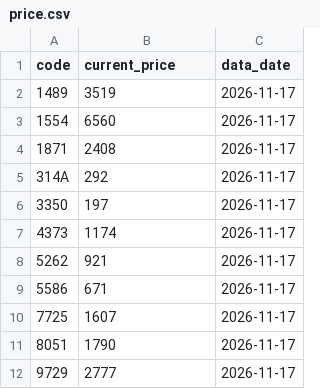
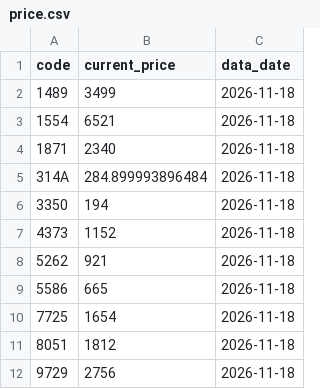
Before and after one commit to isakado/public-json-data, a CSV file: price.csv, drawn as a sheet.

```diff
--- a/price.csv
+++ b/price.csv
@@ -1,12 +1,12 @@
 code,current_price,data_date
-1489,3519,2026-11-17
-1554,6560,2026-11-17
-1871,2408,2026-11-17
-314A,292,2026-11-17
-3350,197,2026-11-17
-4373,1174,2026-11-17
-5262,921,2026-11-17
-5586,671,2026-11-17
-7725,1607,2026-11-17
-8051,1790,2026-11-17
-9729,2777,2026-11-17
+1489,3499,2026-11-18
+1554,6521,2026-11-18
+1871,2340,2026-11-18
+314A,284.899993896484,2026-11-18
+3350,194,2026-11-18
+4373,1152,2026-11-18
+5262,921,2026-11-18
+5586,665,2026-11-18
+7725,1654,2026-11-18
+8051,1812,2026-11-18
+9729,2756,2026-11-18
```
